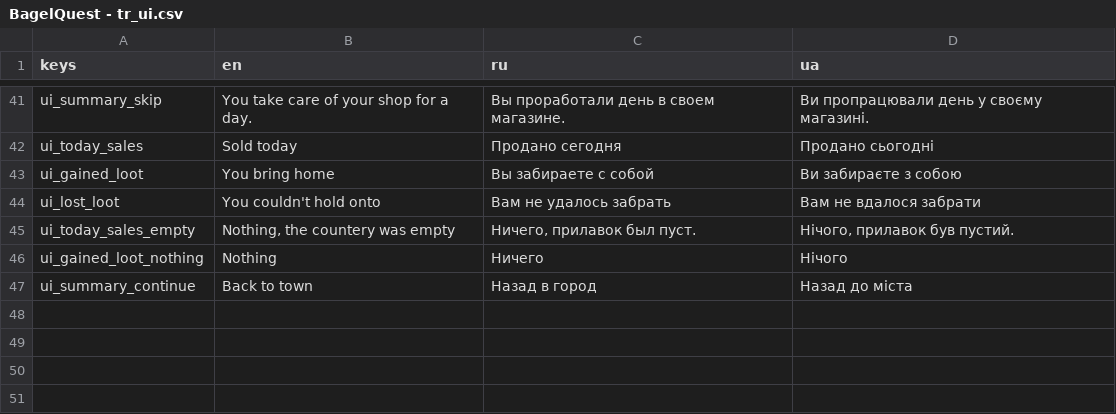
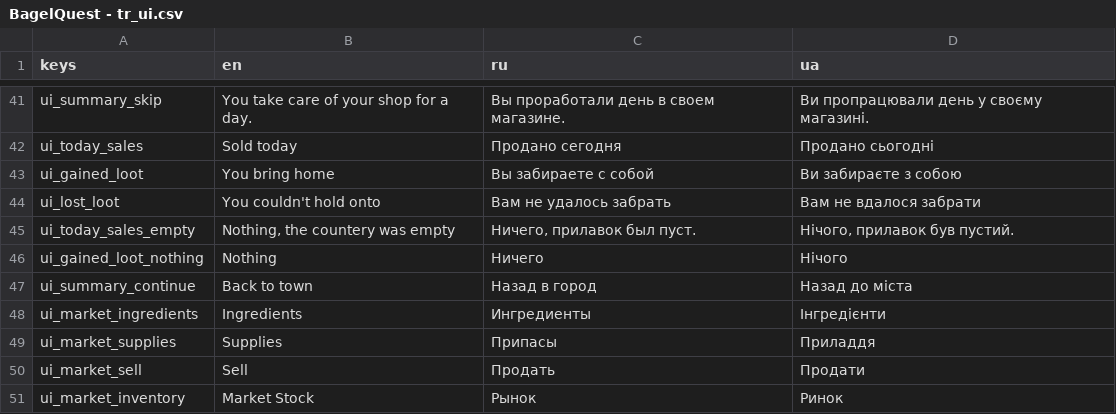
Before and after one commit to dmitriy-shmilo/GBIC23, a CSV file: assets/text/BagelQuest - tr_ui.csv, drawn as a sheet; only a part is shown, gaps mark what is left out.

```diff
--- a/assets/text/BagelQuest - tr_ui.csv
+++ b/assets/text/BagelQuest - tr_ui.csv
@@ -47 +47,5 @@ ui_gained_loot_nothing,Nothing,Ничего,Нічого
 ui_summary_continue,Back to town,Назад в город,Назад до міста
+ui_market_ingredients,Ingredients,Ингредиенты,Інгредієнти
+ui_market_supplies,Supplies,Припасы,Приладдя
+ui_market_sell,Sell,Продать,Продати
+ui_market_inventory,Market Stock,Рынок,Ринок
```
Also changed, not shown: assets/text/BagelQuest - tr_hint.csv, 19 other files.
